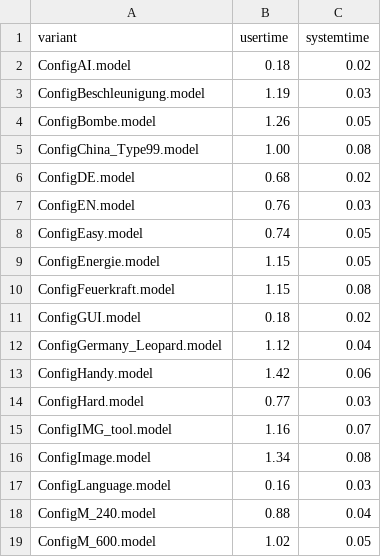
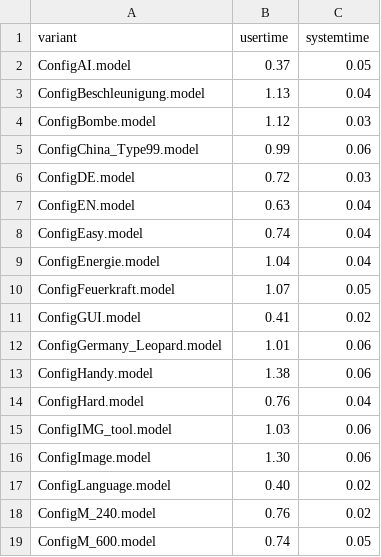
Before and after one commit to SergiyKolesnikov/fuji, a CSV file: benchmark/TankWar/exttimetypechecker_featurebased.csv, drawn as a sheet; only a part is shown; the diff covers the shown part only.

```diff
--- a/benchmark/TankWar/exttimetypechecker_featurebased.csv
+++ b/benchmark/TankWar/exttimetypechecker_featurebased.csv
@@ -1,19 +1,19 @@
 variant	usertime	systemtime
-ConfigAI.model	0.18	0.02
-ConfigBeschleunigung.model	1.19	0.03
-ConfigBombe.model	1.26	0.05
-ConfigChina_Type99.model	1.00	0.08
-ConfigDE.model	0.68	0.02
-ConfigEN.model	0.76	0.03
-ConfigEasy.model	0.74	0.05
-ConfigEnergie.model	1.15	0.05
-ConfigFeuerkraft.model	1.15	0.08
-ConfigGUI.model	0.18	0.02
-ConfigGermany_Leopard.model	1.12	0.04
-ConfigHandy.model	1.42	0.06
-ConfigHard.model	0.77	0.03
-ConfigIMG_tool.model	1.16	0.07
-ConfigImage.model	1.34	0.08
-ConfigLanguage.model	0.16	0.03
-ConfigM_240.model	0.88	0.04
-ConfigM_600.model	1.02	0.05
+ConfigAI.model	0.37	0.05
+ConfigBeschleunigung.model	1.13	0.04
+ConfigBombe.model	1.12	0.03
+ConfigChina_Type99.model	0.99	0.06
+ConfigDE.model	0.72	0.03
+ConfigEN.model	0.63	0.04
+ConfigEasy.model	0.74	0.04
+ConfigEnergie.model	1.04	0.04
+ConfigFeuerkraft.model	1.07	0.05
+ConfigGUI.model	0.41	0.02
+ConfigGermany_Leopard.model	1.01	0.06
+ConfigHandy.model	1.38	0.06
+ConfigHard.model	0.76	0.04
+ConfigIMG_tool.model	1.03	0.06
+ConfigImage.model	1.30	0.06
+ConfigLanguage.model	0.40	0.02
+ConfigM_240.model	0.76	0.02
+ConfigM_600.model	0.74	0.05
```
Also changed, not shown: 34 edited cells elsewhere in this file, benchmark/Prevayler/inttimetypechecker_featurebased.csv, benchmark/Sudoku/exttimetypechecker_featurebased.csv, 6 other files.
